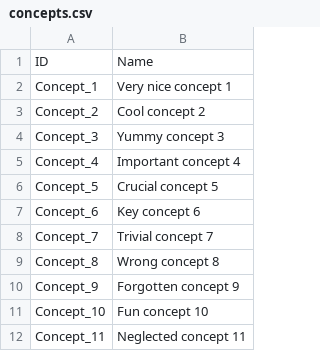
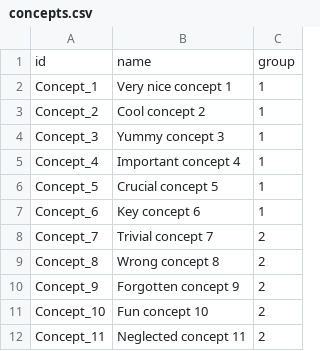
Before and after one commit to 9ppl/concepts, a CSV file: math/probability/concepts.csv, drawn as a sheet; removed rows and columns are numbered as before the commit, all else as after; the diff names each change by its address in the sheet, - before the commit and + after, or states it on an @@ line.

Commit message:
Update concepts.csv

```diff
--- a/math/probability/concepts.csv
+++ b/math/probability/concepts.csv
+column C, rows 2-12: 1 | 1 | 1 | 1 | 1 | 1 | 2 | 2 | 2 | 2 | 2
-row 1: ID | Name
+row 1: id | name | group
```
